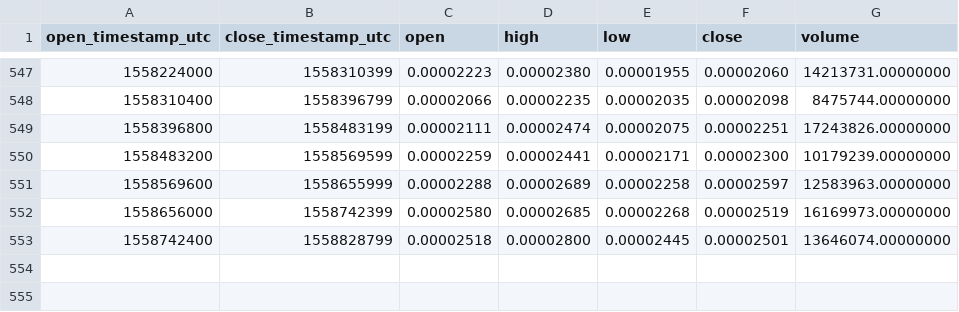
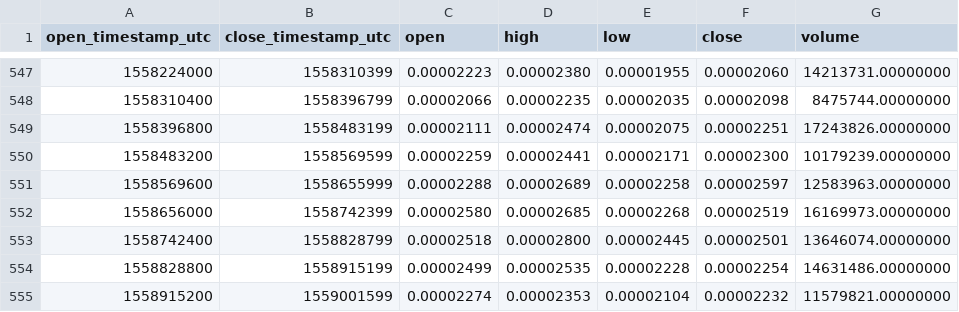
Before and after one commit to cryptobigbro/binance-POEETH, a CSV file: binance-POEETH-1d.csv, drawn as a sheet; only a part is shown, gaps mark what is left out.

Commit message:
Update OHLCV data.

```diff
--- a/binance-POEETH-1d.csv
+++ b/binance-POEETH-1d.csv
@@ -553 +553,3 @@ open_timestamp_utc,close_timestamp_utc,open,high,low,close,volume
 1558742400,1558828799,0.00002518,0.00002800,0.00002445,0.00002501,13646074.00000000
+1558828800,1558915199,0.00002499,0.00002535,0.00002228,0.00002254,14631486.00000000
+1558915200,1559001599,0.00002274,0.00002353,0.00002104,0.00002232,11579821.00000000
```
Also changed, not shown: 1 other file.
